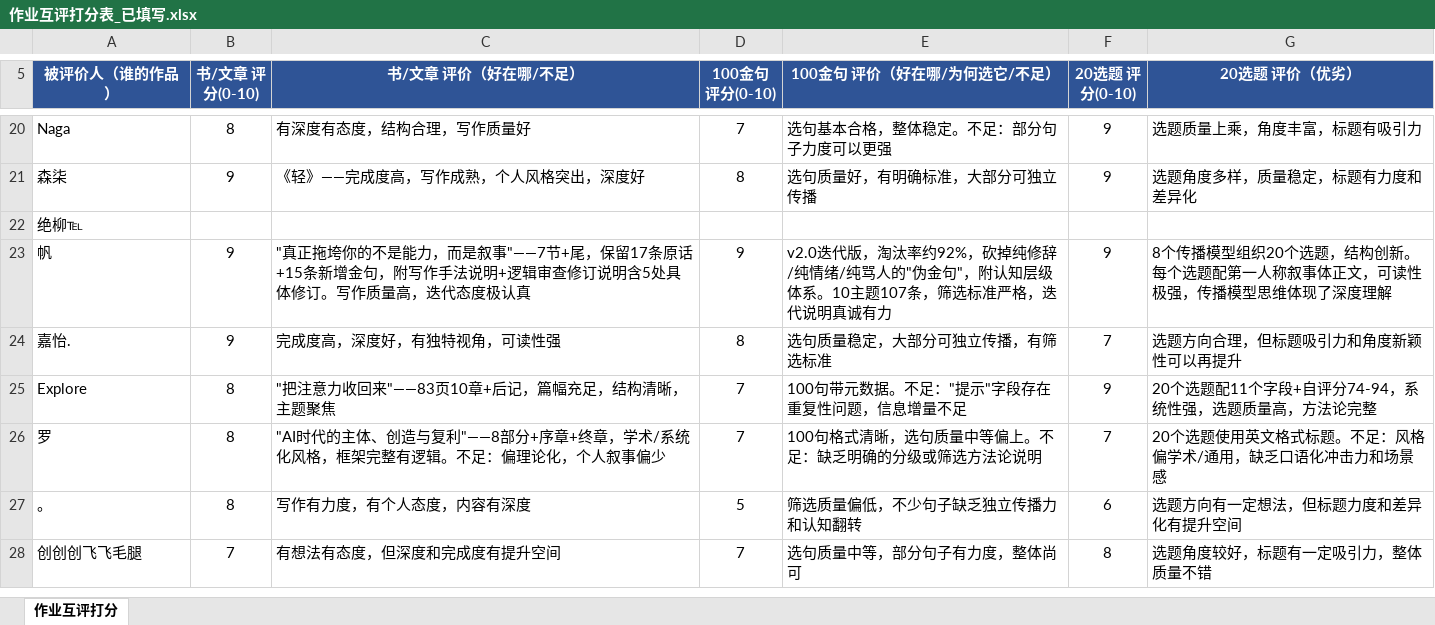
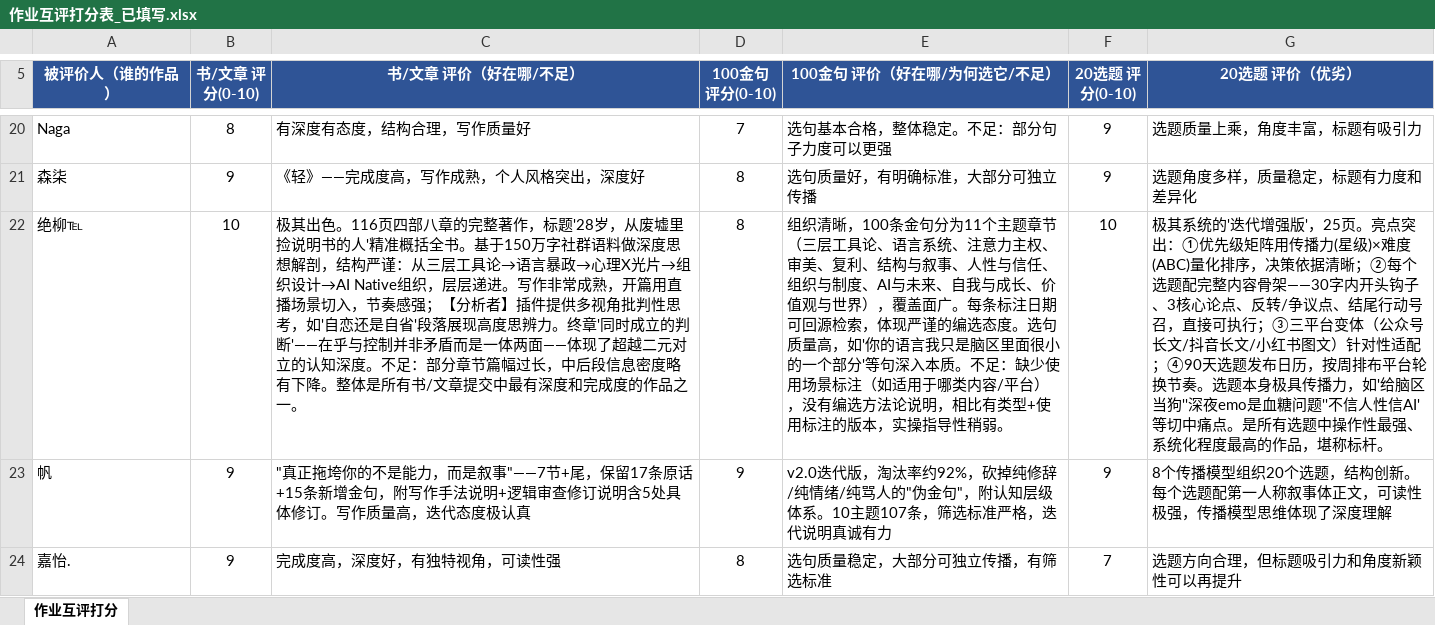
Before and after one commit to yuxizhongsheng-gmail/shen-ti-di-yi, an Excel workbook: 作业互评打分表_已填写.xlsx, sheet 作业互评打分, drawn as a sheet; only a part is shown, gaps mark what is left out; the shorter side is filled out with more unchanged rows; values as stored, in another font and other column widths than the file's, no borders; the diff names each change by its address in the sheet, - before the commit and + after, or states it on an @@ line.

```diff
--- a/作业互评打分表_已填写.xlsx (sheet 作业互评打分)
+++ b/作业互评打分表_已填写.xlsx (sheet 作业互评打分)
-B22 (书/文章 评分(0-10)): (empty)
+B22 (书/文章 评分(0-10)): 10
-C22 (书/文章 评价（好在哪/不足）): (empty)
+C22 (书/文章 评价（好在哪/不足）): 极其出色。116页四部八章的完整著作，标题'28岁，从废墟里捡说明书的人'精准概括全书。基于150万字社群语料做深度思想解剖，结构严谨：从三层工具论→语言暴政→心理X光片→组织设计→AI Native组织，层层递进。写作非常成熟，开篇用直播场景切入，节奏感强；【分析者】插件提供多视角批判性思考，如'自恋还是自省'段落展现高度思辨力。终章'同时成立的判断'——在乎与控制并非矛盾而是一体两面——体现了超越二元对立的认知深度。不足：部分章节篇幅过长，中后段信息密度略有下降。整体是所有书/文章提交中最有深度和完成度的作品之一。
-D22 (100金句 评分(0-10)): (empty)
+D22 (100金句 评分(0-10)): 8
-E22 (100金句 评价（好在哪/为何选它/不足）): (empty)
+E22 (100金句 评价（好在哪/为何选它/不足）): 组织清晰，100条金句分为11个主题章节（三层工具论、语言系统、注意力主权、审美、复利、结构与叙事、人性与信任、组织与制度、AI与未来、自我与成长、价值观与世界），覆盖面广。每条标注日期可回源检索，体现严谨的编选态度。选句质量高，如'你的语言我只是脑区里面很小的一个部分'等句深入本质。不足：缺少使用场景标注（如适用于哪类内容/平台），没有编选方法论说明，相比有类型+使用标注的版本，实操指导性稍弱。
-F22 (20选题 评分(0-10)): (empty)
+F22 (20选题 评分(0-10)): 10
-G22 (20选题 评价（优劣）): (empty)
+G22 (20选题 评价（优劣）): 极其系统的'迭代增强版'，25页。亮点突出：①优先级矩阵用传播力(星级)×难度(ABC)量化排序，决策依据清晰；②每个选题配完整内容骨架——30字内开头钩子、3核心论点、反转/争议点、结尾行动号召，直接可执行；③三平台变体（公众号长文/抖音长文/小红书图文）针对性适配；④90天选题发布日历，按周排布平台轮换节奏。选题本身极具传播力，如'给脑区当狗''深夜emo是血糖问题''不信人性信AI'等切中痛点。是所有选题中操作性最强、系统化程度最高的作品，堪称标杆。
```
